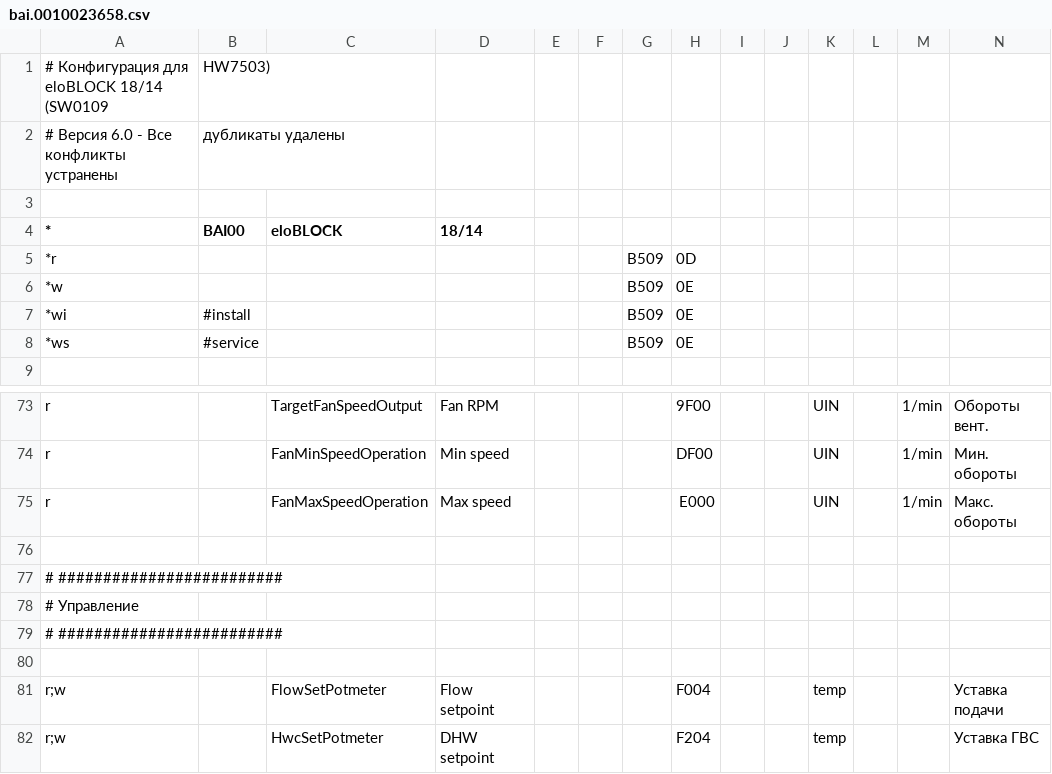
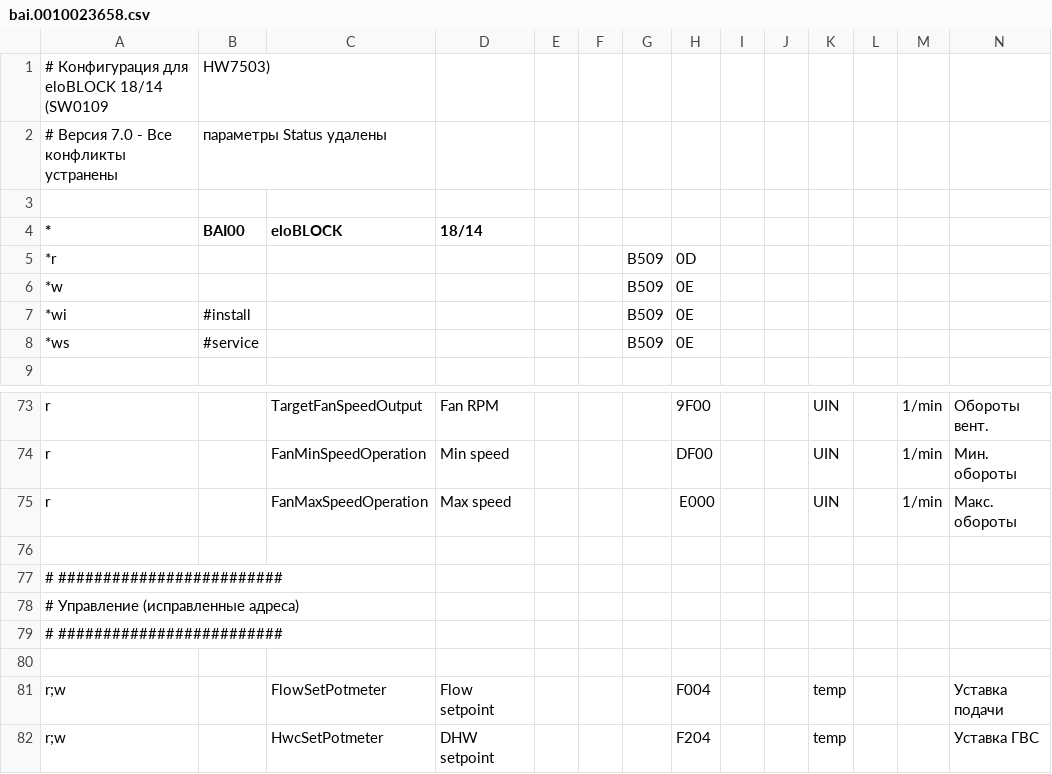
Before and after one commit to Gfermoto/Vaillant, a CSV file: bai.0010023658.csv, drawn as a sheet; only a part is shown, gaps mark what is left out.

Commit message:
Update bai.0010023658.csv
Ключевые изменения:
Удалены все включения сторонних файлов (например, hcmode.inc), чтобы исключить дублирование ID.

Полностью удалены параметры Status, Status16, StatusList, так как они не поддерживаются котлом eloBLOCK 18/14.

Корректные адреса:

FlowSetPotmeter: F004 (подтверждено для SW0109).

HwcSetPotmeter: F204 (аппаратная спецификация).

Проверена уникальность всех ID: Дубликаты отсутствуют.

```diff
--- a/bai.0010023658.csv
+++ b/bai.0010023658.csv
@@ -1,3 +1,3 @@
 # Конфигурация для eloBLOCK 18/14 (SW0109, HW7503)
-# Версия 6.0 - Все конфликты устранены, дубликаты удалены
+# Версия 7.0 - Все конфликты устранены, параметры Status удалены
 
@@ -77,3 +77,3 @@ r,,FanMaxSpeedOperation,Max speed,,,,E000,,,UIN,,1/min,Макс. обороты
 # #########################
-# Управление
+# Управление (исправленные адреса)
 # #########################
```
